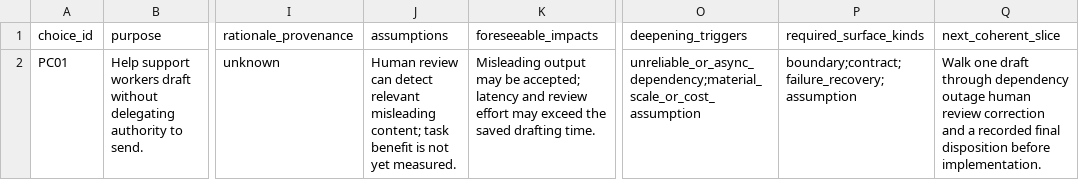
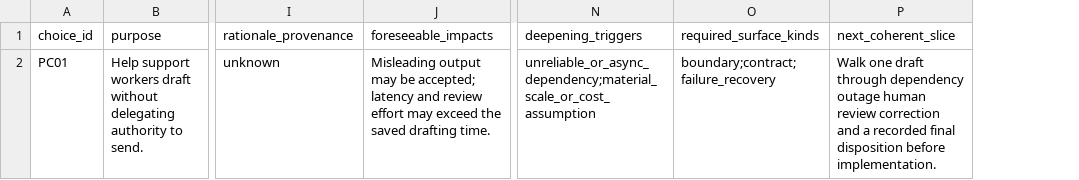
Before and after one commit to yejuntak/hcai-deployment-readiness, a CSV file: Worked-Example/runtime-ai-plan/choice-review.csv, drawn as a sheet; only a part is shown, gaps mark what is left out; removed rows and columns are numbered as before the commit, all else as after; the diff names each change by its address in the sheet, - before the commit and + after, or states it on an @@ line.

Commit message:
Promote assumptions to first-class CSV records

```diff
--- a/Worked-Example/runtime-ai-plan/choice-review.csv
+++ b/Worked-Example/runtime-ai-plan/choice-review.csv
-column J (assumptions), row 2: Human review can detect relevant misleading content; task benefit is not yet measured.
-O2 (required_surface_kinds): boundary;contract;failure_recovery;assumption
+O2 (required_surface_kinds): boundary;contract;failure_recovery
```
